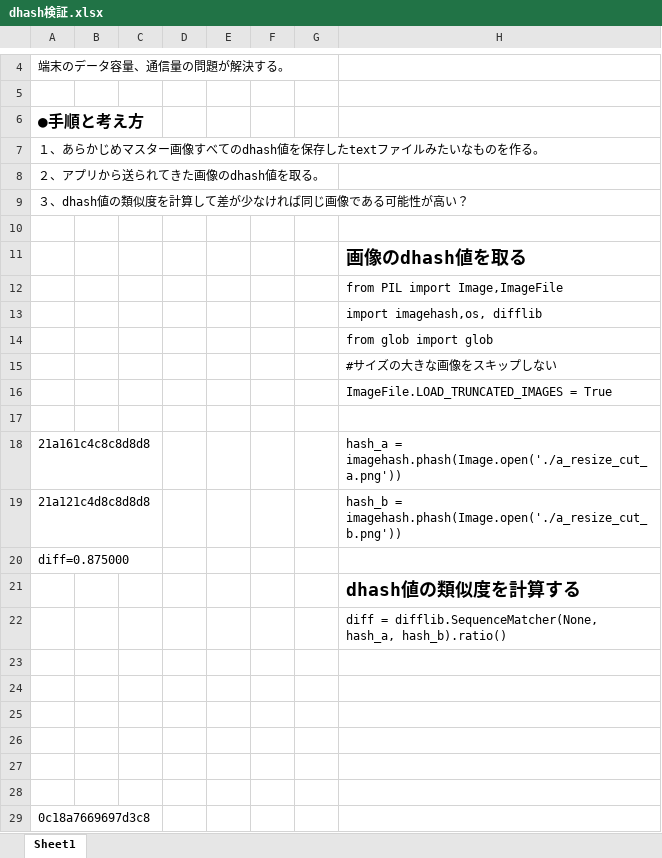
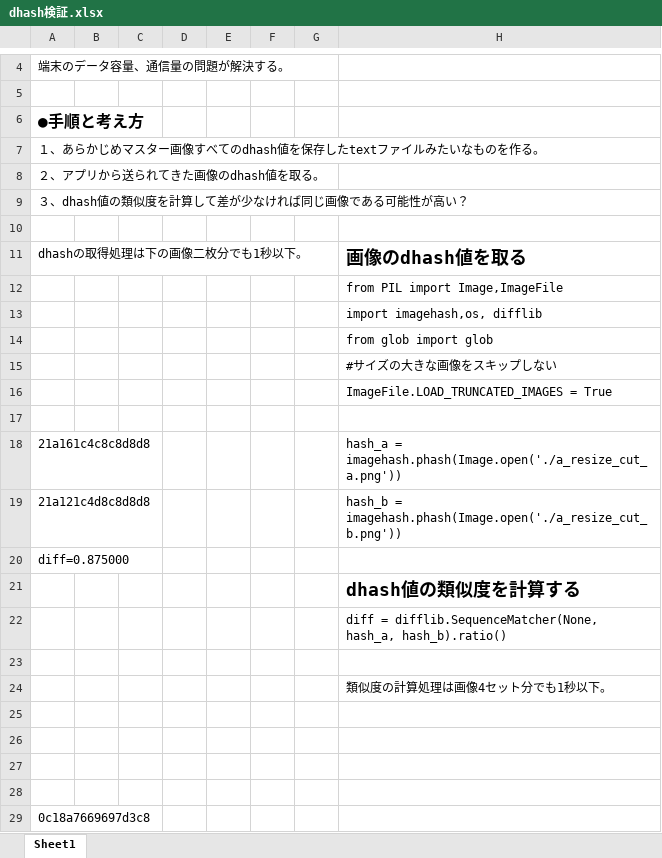
Before and after one commit to oretanegi/imagehash_test, an Excel workbook: dhash検証.xlsx, sheet Sheet1, drawn as a sheet; only a part is shown, gaps mark what is left out; values as stored, in another font and other column widths than the file's, no borders; charts and pictures not drawn; the diff names each change by its address in the sheet, - before the commit and + after, or states it on an @@ line.

Commit message:
xls修正

```diff
--- a/dhash検証.xlsx (sheet Sheet1)
+++ b/dhash検証.xlsx (sheet Sheet1)
-A11: (empty)
+A11: dhashの取得処理は下の画像二枚分でも1秒以下。
-H24: (empty)
+H24: 類似度の計算処理は画像4セット分でも1秒以下。
```
